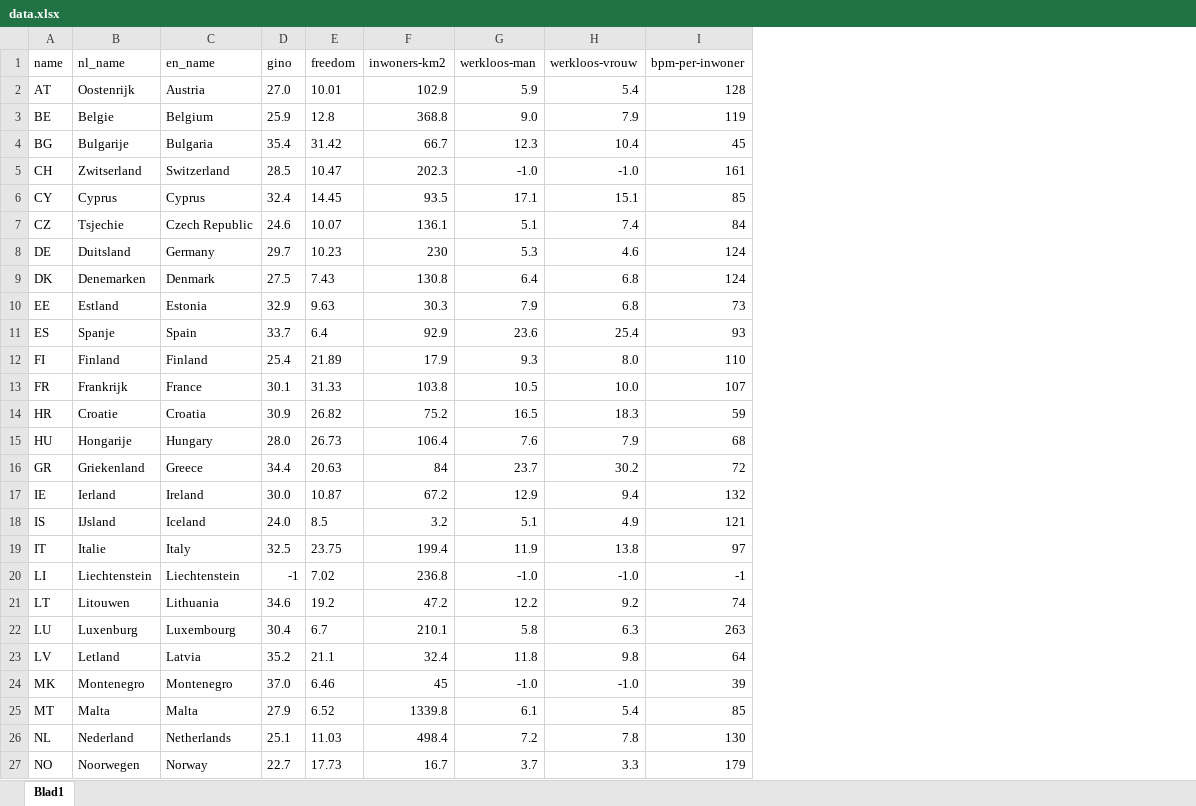
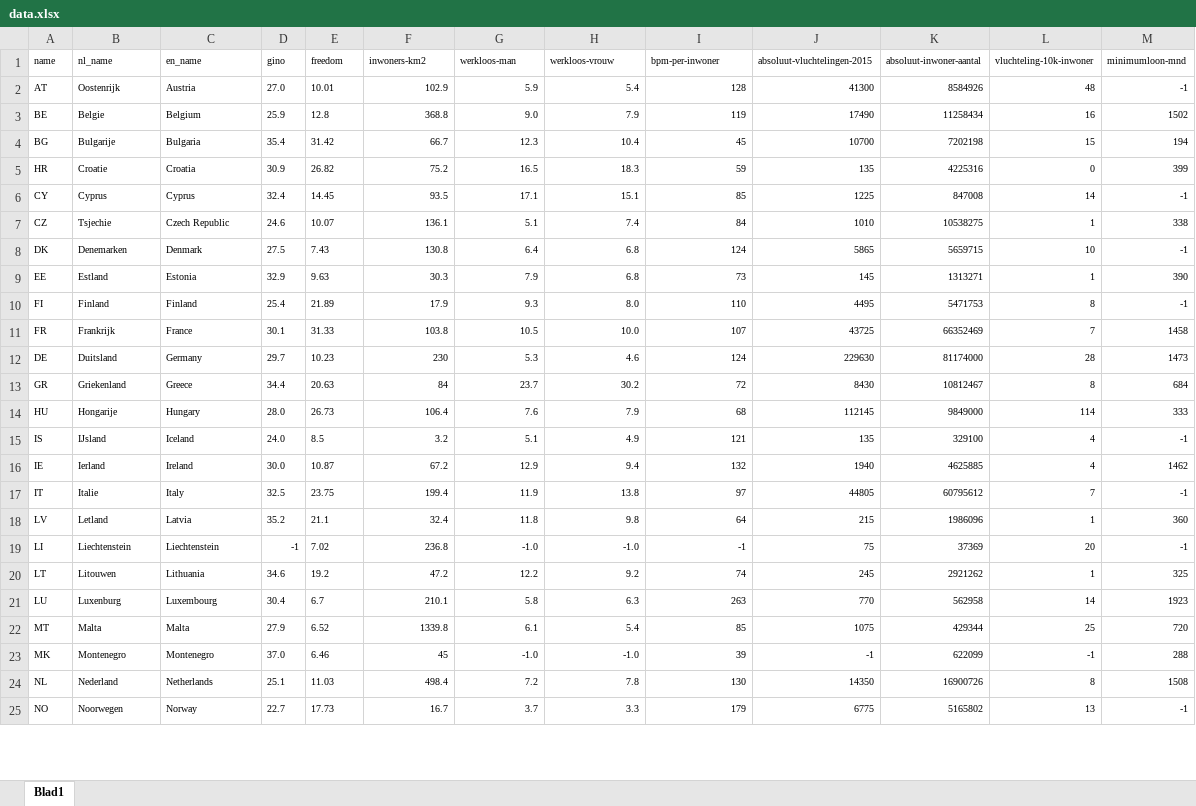
Before and after one commit to qdraw/cbs-werk-datavisualisatie, an Excel workbook: data/data.xlsx, sheet Blad1, drawn as a sheet; only a part is shown; values as stored, in another font and other column widths than the file's, no borders; addresses are those after the commit; the diff covers the shown part only; the diff names each change by its address in the sheet, - before the commit and + after, or states it on an @@ line.

Commit message:
update and add data ++ add eventListerner ++ add ;> , csv explanation

```diff
--- a/data/data.xlsx (sheet Blad1)
+++ b/data/data.xlsx (sheet Blad1)
+column J (absoluut-vluchtelingen-2015), rows 2-4: 41300 | 17490 | 10700; rows 6-11: 1225 | 1010 | 5865 | 145 | 4495 | 43725; row 14: 112145; rows 16-17: 1940 | 44805; rows 19-21: 75 | 245 | 770; rows 23-25: -1 | 14350 | 6775
+column K (absoluut-inwoner-aantal), rows 2-4: 8584926 | 11258434 | 7202198; rows 6-11: 847008 | 10538275 | 5659715 | 1313271 | 5471753 | 66352469; row 14: 9849000; rows 16-17: 4625885 | 60795612; rows 19-21: 37369 | 2921262 | 562958; rows 23-25: 622099 | 16900726 | 5165802
+column L (vluchteling-10k-inwoner), rows 2-4: 48 | 16 | 15; rows 6-11: 14 | 1 | 10 | 1 | 8 | 7; row 14: 114; rows 16-17: 4 | 7; rows 19-21: 20 | 1 | 14; rows 23-25: -1 | 8 | 13
+column M (minimumloon-mnd), rows 2-4: -1 | 1502 | 194; rows 6-11: -1 | 338 | -1 | 390 | -1 | 1458; row 14: 333; rows 16-17: 1462 | -1; rows 19-21: -1 | 325 | 1923; rows 23-25: 288 | 1508 | -1
@@ A1:I4 text size: smaller @@
@@ row 5 moved to row 34: CH @@
@@ row 14 moved to row 5: HR @@
@@ A6:I7 text size: smaller @@
@@ A8:I9 text size: smaller @@
@@ row 11 moved to row 32: ES @@
@@ A10:I11 text size: smaller @@
@@ row 8 moved to row 12: DE @@
@@ row 16 moved to row 13: GR @@
@@ A14:I14 text size: smaller @@
@@ row 18 moved to row 15: IS @@
@@ A16:I16 text size: smaller @@
@@ A17:I17 text size: smaller @@
@@ row 23 moved to row 18: LV @@
@@ A19:I21 text size: smaller @@
@@ row 25 moved to row 22: MT @@
@@ A23:I23 text size: smaller @@
@@ A24:I25 text size: smaller @@
```
Also changed, not shown: 2 moved rows and cell formats elsewhere in this sheet, 5 other files.
